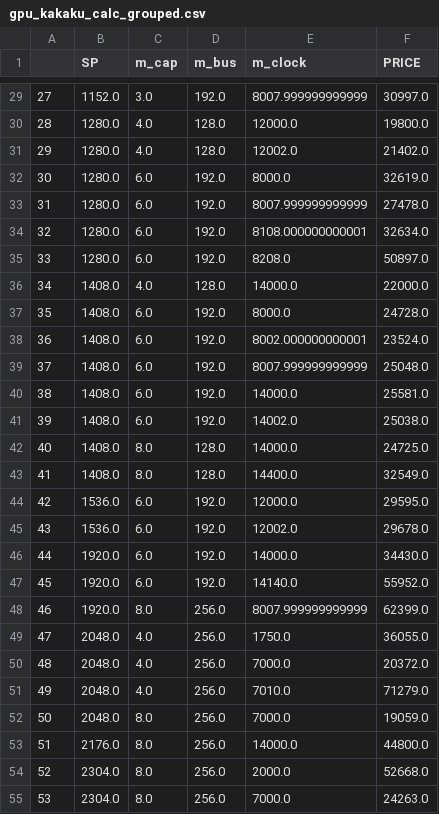
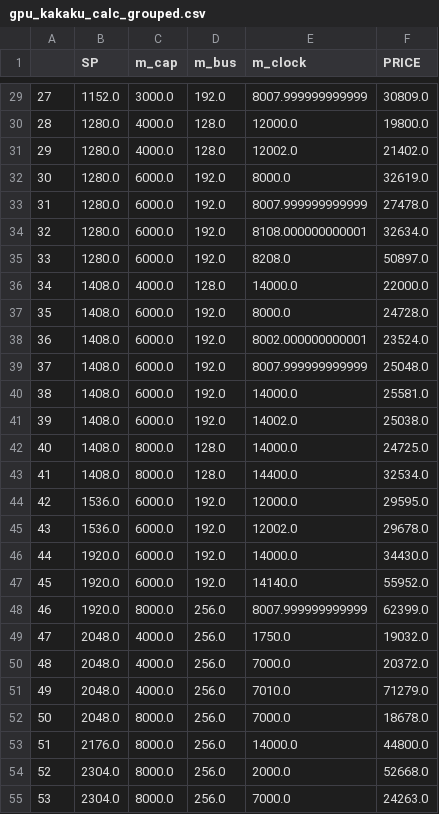
Before and after one commit to amosoisin/select_pc_parts_for_you, a CSV file: suggest_parts/search_parts_combi/data/kakaku/gpu_kakaku_calc_grouped.csv, drawn as a sheet; only a part is shown, gaps mark what is left out; the diff covers the shown part only.

```diff
--- a/suggest_parts/search_parts_combi/data/kakaku/gpu_kakaku_calc_grouped.csv
+++ b/suggest_parts/search_parts_combi/data/kakaku/gpu_kakaku_calc_grouped.csv
@@ -29,27 +29,27 @@
-27,1152.0,3.0,192.0,8007.999999999999,30997.0
-28,1280.0,4.0,128.0,12000.0,19800.0
-29,1280.0,4.0,128.0,12002.0,21402.0
-30,1280.0,6.0,192.0,8000.0,32619.0
-31,1280.0,6.0,192.0,8007.999999999999,27478.0
-32,1280.0,6.0,192.0,8108.000000000001,32634.0
-33,1280.0,6.0,192.0,8208.0,50897.0
-34,1408.0,4.0,128.0,14000.0,22000.0
-35,1408.0,6.0,192.0,8000.0,24728.0
-36,1408.0,6.0,192.0,8002.000000000001,23524.0
-37,1408.0,6.0,192.0,8007.999999999999,25048.0
-38,1408.0,6.0,192.0,14000.0,25581.0
-39,1408.0,6.0,192.0,14002.0,25038.0
-40,1408.0,8.0,128.0,14000.0,24725.0
-41,1408.0,8.0,128.0,14400.0,32549.0
-42,1536.0,6.0,192.0,12000.0,29595.0
-43,1536.0,6.0,192.0,12002.0,29678.0
-44,1920.0,6.0,192.0,14000.0,34430.0
-45,1920.0,6.0,192.0,14140.0,55952.0
-46,1920.0,8.0,256.0,8007.999999999999,62399.0
-47,2048.0,4.0,256.0,1750.0,36055.0
-48,2048.0,4.0,256.0,7000.0,20372.0
-49,2048.0,4.0,256.0,7010.0,71279.0
-50,2048.0,8.0,256.0,7000.0,19059.0
-51,2176.0,8.0,256.0,14000.0,44800.0
-52,2304.0,8.0,256.0,2000.0,52668.0
-53,2304.0,8.0,256.0,7000.0,24263.0
+27,1152.0,3000.0,192.0,8007.999999999999,30809.0
+28,1280.0,4000.0,128.0,12000.0,19800.0
+29,1280.0,4000.0,128.0,12002.0,21402.0
+30,1280.0,6000.0,192.0,8000.0,32619.0
+31,1280.0,6000.0,192.0,8007.999999999999,27478.0
+32,1280.0,6000.0,192.0,8108.000000000001,32634.0
+33,1280.0,6000.0,192.0,8208.0,50897.0
+34,1408.0,4000.0,128.0,14000.0,22000.0
+35,1408.0,6000.0,192.0,8000.0,24728.0
+36,1408.0,6000.0,192.0,8002.000000000001,23524.0
+37,1408.0,6000.0,192.0,8007.999999999999,25048.0
+38,1408.0,6000.0,192.0,14000.0,25581.0
+39,1408.0,6000.0,192.0,14002.0,25038.0
+40,1408.0,8000.0,128.0,14000.0,24725.0
+41,1408.0,8000.0,128.0,14400.0,32534.0
+42,1536.0,6000.0,192.0,12000.0,29595.0
+43,1536.0,6000.0,192.0,12002.0,29678.0
+44,1920.0,6000.0,192.0,14000.0,34430.0
+45,1920.0,6000.0,192.0,14140.0,55952.0
+46,1920.0,8000.0,256.0,8007.999999999999,62399.0
+47,2048.0,4000.0,256.0,1750.0,19032.0
+48,2048.0,4000.0,256.0,7000.0,20372.0
+49,2048.0,4000.0,256.0,7010.0,71279.0
+50,2048.0,8000.0,256.0,7000.0,18678.0
+51,2176.0,8000.0,256.0,14000.0,44800.0
+52,2304.0,8000.0,256.0,2000.0,52668.0
+53,2304.0,8000.0,256.0,7000.0,24263.0
```
Also changed, not shown: 49 edited cells elsewhere in this file, suggest_parts/search_parts_combi/data/kakaku/gpu_kakaku.csv, suggest_parts/search_parts_combi/data/kakaku/gpu_kakaku_NVIDIA_grouped.csv, 8 other files.
